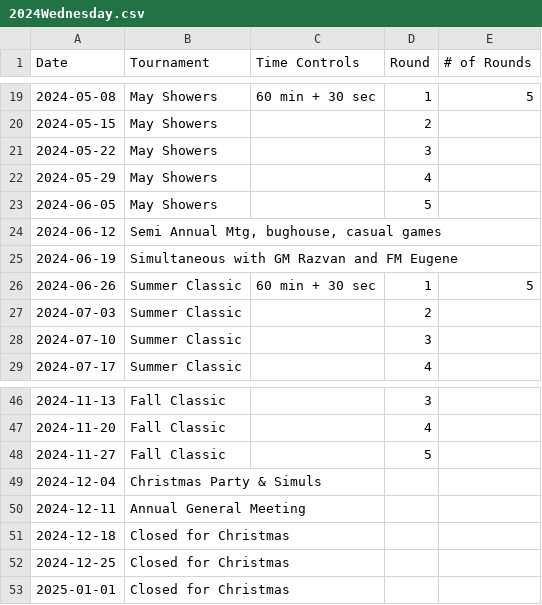
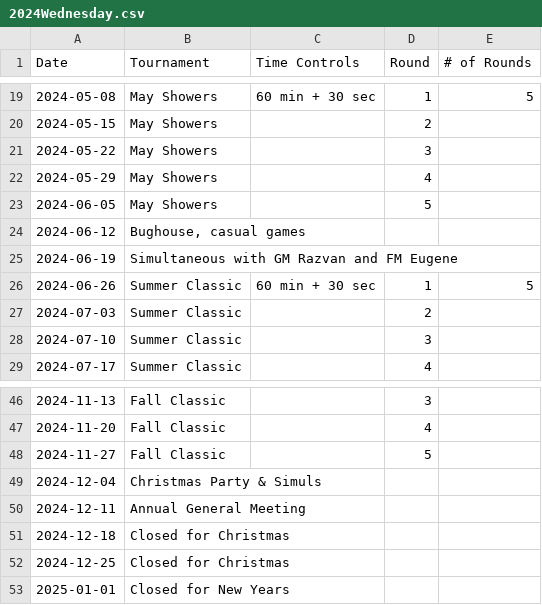
Before and after one commit to JonathanmZhang/mcc-Website, a CSV file: content/pages/schedule/2024Wednesday.csv, drawn as a sheet; only a part is shown, gaps mark what is left out.

Commit message:
updated wednesday schedule

```diff
--- a/content/pages/schedule/2024Wednesday.csv
+++ b/content/pages/schedule/2024Wednesday.csv
@@ -23,3 +23,3 @@ Date,Tournament ,Time Controls,Round,# of Rounds
 2024-06-05,May Showers,,5,
-2024-06-12,"Semi Annual Mtg, bughouse, casual games",,,
+2024-06-12,"Bughouse, casual games",,,
 2024-06-19,Simultaneous with GM Razvan and FM Eugene,,,
@@ -52,2 +52,2 @@ Date,Tournament ,Time Controls,Round,# of Rounds
 2024-12-25,Closed for Christmas,,,
-2025-01-01,Closed for Christmas,,,
+2025-01-01,Closed for New Years,,,
```
